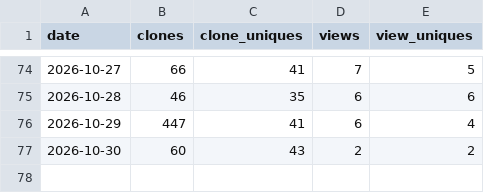
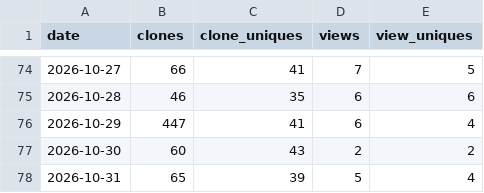
Before and after one commit to AZidan/archflow, a CSV file: metrics/traffic.csv, drawn as a sheet; only a part is shown, gaps mark what is left out; the diff names each change by its address in the sheet, - before the commit and + after, or states it on an @@ line.

```diff
--- a/metrics/traffic.csv
+++ b/metrics/traffic.csv
+row 78: 2026-10-31 | 65 | 39 | 5 | 4
```
Also changed, not shown: metrics/referrers.csv, 1 other file.
